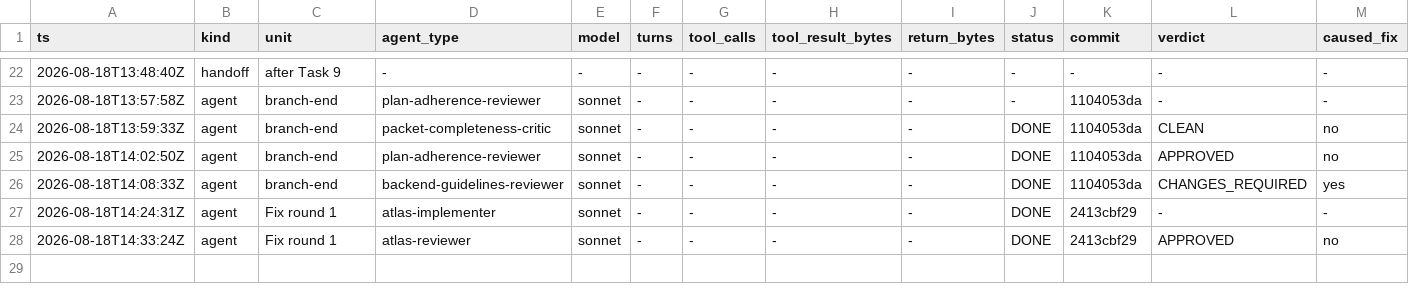
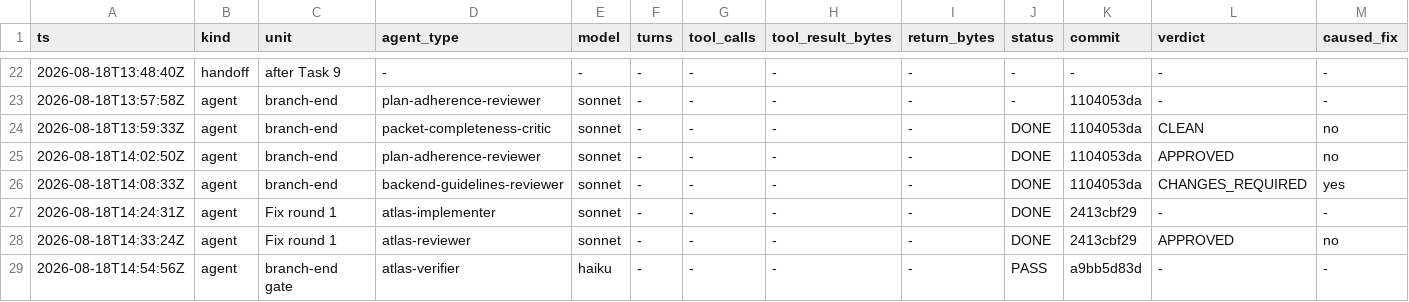
Before and after one commit to Chronicle20/atlas, a TSV file: docs/tasks/task-238-whisper-find-location/agent-ledger.tsv, drawn as a sheet; only a part is shown, gaps mark what is left out; rows hold the shown columns only; the diff names each change by its address in the sheet, - before the commit and + after, or states it on an @@ line.

```diff
--- a/docs/tasks/task-238-whisper-find-location/agent-ledger.tsv
+++ b/docs/tasks/task-238-whisper-find-location/agent-ledger.tsv
+row 29: 2026-08-18T14:54:56Z | agent | branch-end gate | atlas-verifier | haiku | - | - | - | - | PASS | a9bb5d83d | - | -
```
